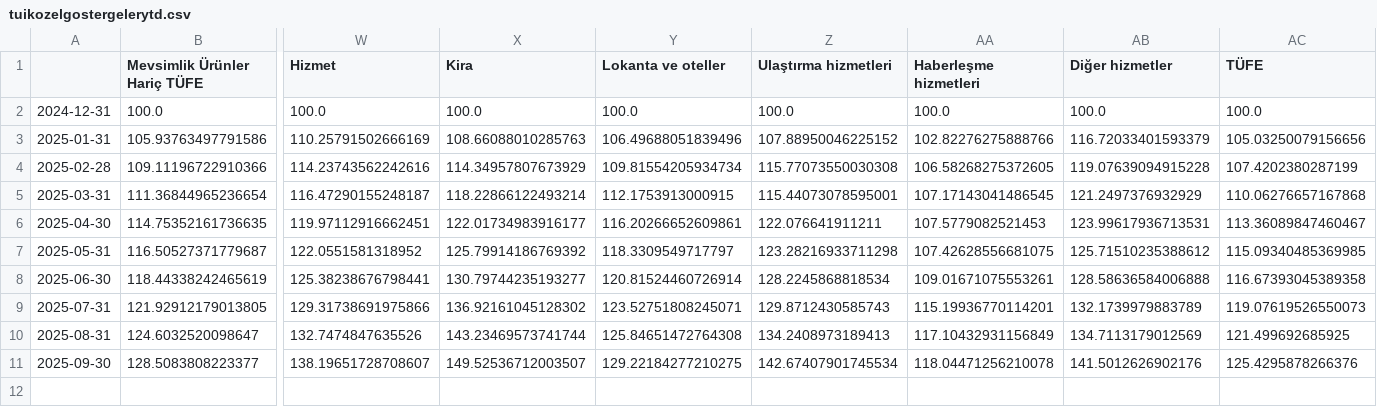
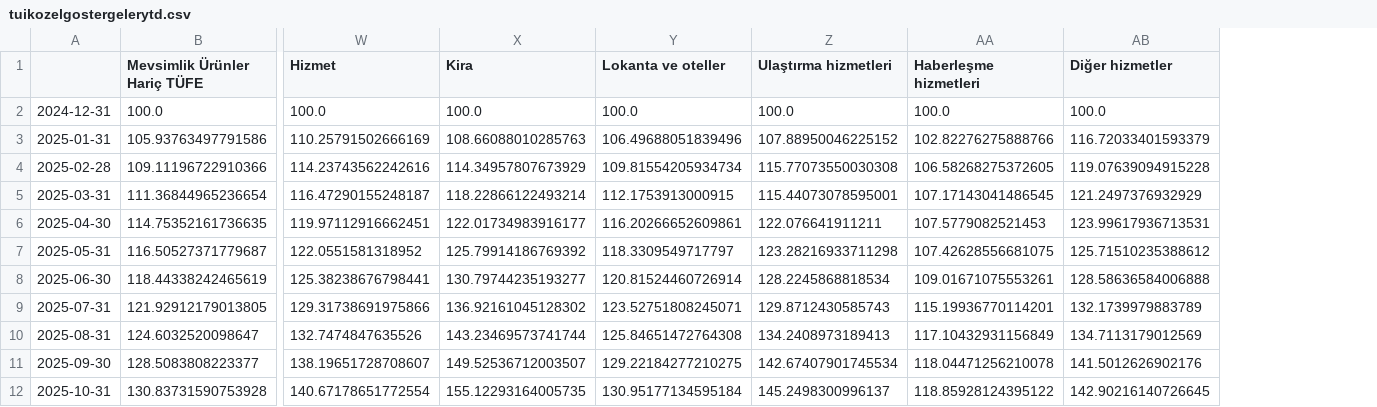
Before and after one commit to kaboya19/WebTufeMobile, a CSV file: assets/tuikozelgostergelerytd.csv, drawn as a sheet; only a part is shown, gaps mark what is left out; removed rows and columns are numbered as before the commit, all else as after; rows hold the shown columns only; the diff names each change by its address in the sheet, - before the commit and + after, or states it on an @@ line.

```diff
--- a/assets/tuikozelgostergelerytd.csv
+++ b/assets/tuikozelgostergelerytd.csv
-column AC (TÜFE), rows 2-11: 100.0 | 105.03250079156656 | 107.4202380287199 | 110.06276657167868 | 113.36089847460467 | 115.09340485369985 | 116.67393045389358 | 119.07619526550073 | 121.499692685925 | 125.4295878266376
+row 12: 2025-10-31 | 130.83731590753928 | 140.67178651772554 | 155.12293164005735 | 130.95177134595184 | 145.2498300996137 | 118.85928124395122 | 142.90216140726645
```
Also changed, not shown: assets/gruplar.csv, assets/harcama_grupları.csv, 12 other files.
